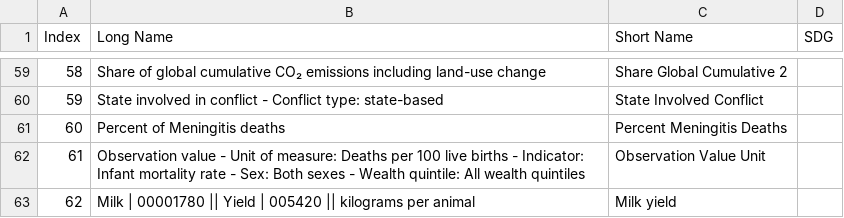
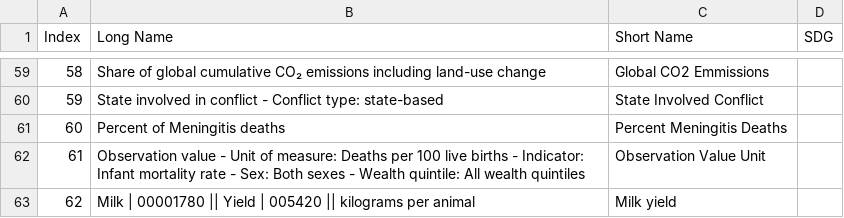
Before and after one commit to IRCAI-SDGobservatory/data, a CSV file: indicator_causality_shortnames.csv, drawn as a sheet; only a part is shown, gaps mark what is left out; the diff covers the shown part only.

```diff
--- a/indicator_causality_shortnames.csv
+++ b/indicator_causality_shortnames.csv
@@ -59,2 +59,2 @@ Index,Long Name,Short Name,SDG
-58,Share of global cumulative CO₂ emissions including land-use change,Share Global Cumulative 2,
+58,Share of global cumulative CO₂ emissions including land-use change,Global CO2 Emmissions,
 59,State involved in conflict - Conflict type: state-based,State Involved Conflict,
```
Also changed, not shown: 28 edited cells elsewhere in this file.
